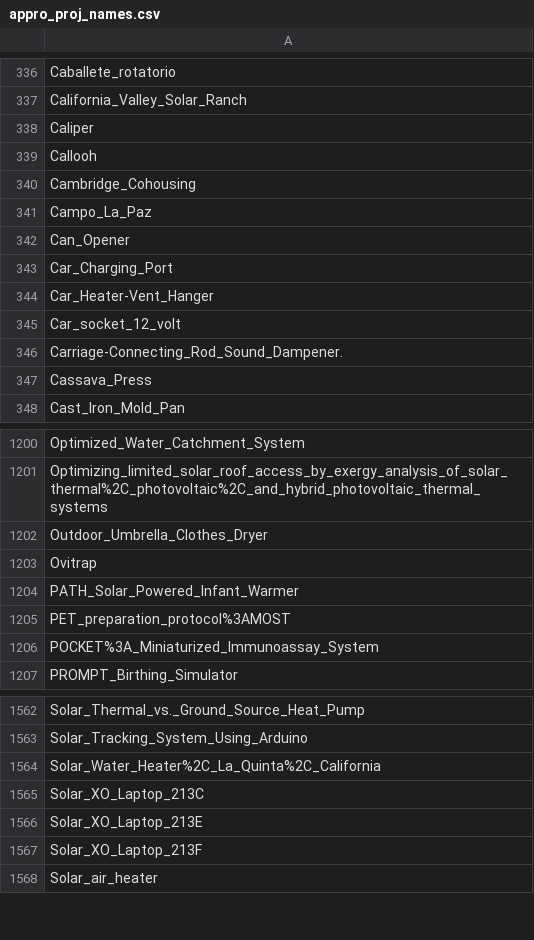
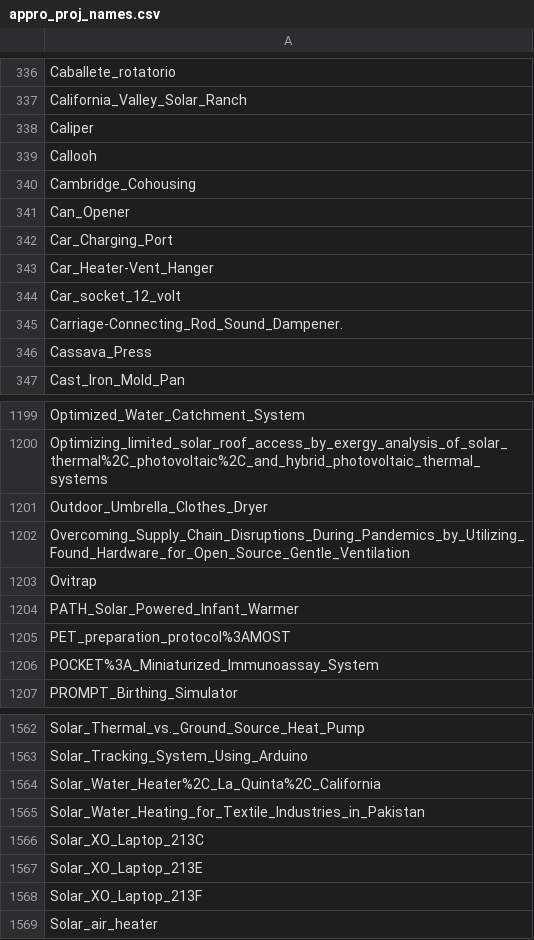
Before and after one commit to OPEN-NEXT/LOSH-Appropedia-Scraper, a CSV file: appro_proj_names.csv, drawn as a sheet; only a part is shown, gaps mark what is left out; removed rows and columns are numbered as before the commit, all else as after; the diff names each change by its address in the sheet, - before the commit and + after, or states it on an @@ line.

```diff
--- a/appro_proj_names.csv
+++ b/appro_proj_names.csv
-row 341: Campo_La_Paz
+row 1202: Overcoming_Supply_Chain_Disruptions_During_Pandemics_by_Utilizing_Found_Hardware_for_Open_Source_Gentle_Ventilation
+row 1565: Solar_Water_Heating_for_Textile_Industries_in_Pakistan
```
Also changed, not shown: appro_yaml_urls.csv, 1 other file.
